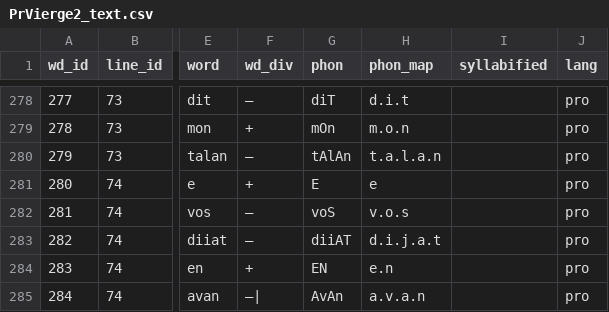
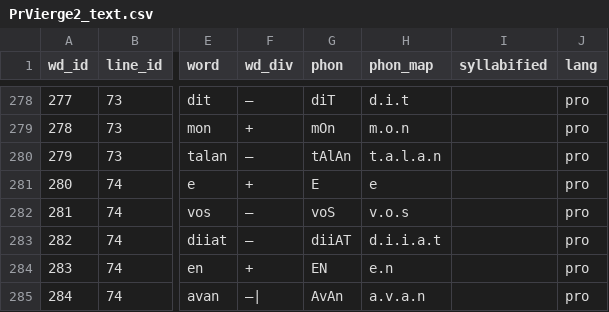
Before and after one commit to rainsfordtm/ogr, a CSV file: src/csv/textcsv/PrVierge2_text.csv, drawn as a sheet; only a part is shown, gaps mark what is left out; the diff covers the shown part only; the diff names each change by its address in the sheet, - before the commit and + after, or states it on an @@ line.

```diff
--- a/src/csv/textcsv/PrVierge2_text.csv
+++ b/src/csv/textcsv/PrVierge2_text.csv
-H283 (phon_map): d.i.j.a.t
+H283 (phon_map): d.i.i.a.t
```
Also changed, not shown: 14 edited cells elsewhere in this file, src/csv/textcsv/PrVierge3_text.csv.
